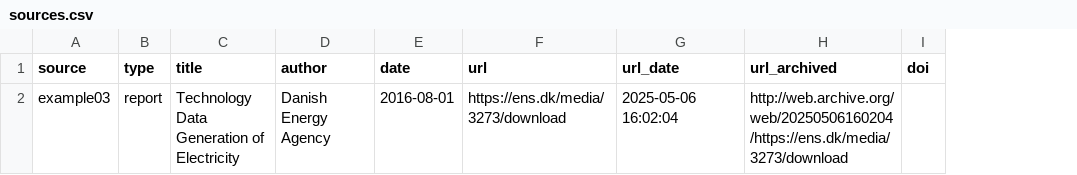
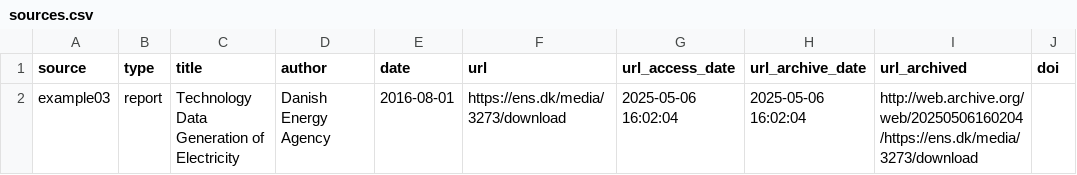
Before and after one commit to PyPSA/technology-data, a CSV file: technologydata/datasources/example03/sources.csv, drawn as a sheet; the diff names each change by its address in the sheet, - before the commit and + after, or states it on an @@ line.

Commit message:
data: modify sources.schema.json

```diff
--- a/technologydata/datasources/example03/sources.csv
+++ b/technologydata/datasources/example03/sources.csv
+column H (url_archive_date), row 2: 2025-05-06 16:02:04
-G1: url_date
+G1: url_access_date
```
Also changed, not shown: technologydata/datasources/example01/sources.csv, technologydata/datasources/example02/sources.csv, 5 other files.
